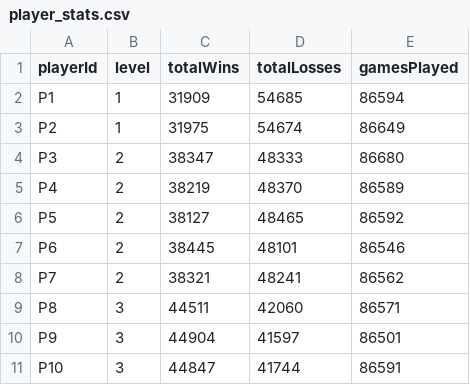
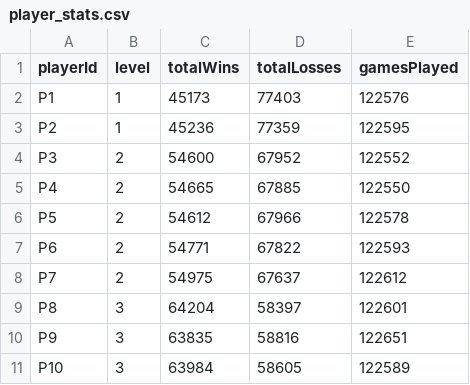
Before and after one commit to sylhare/Badminton, a CSV file: analysis/data/cg_algo/player_stats.csv, drawn as a sheet; only a part is shown; the diff covers the shown part only.

Commit message:
Update engine analysis

```diff
--- a/analysis/data/cg_algo/player_stats.csv
+++ b/analysis/data/cg_algo/player_stats.csv
@@ -1,11 +1,11 @@
 playerId,level,totalWins,totalLosses,gamesPlayed
-P1,1,31909,54685,86594
-P2,1,31975,54674,86649
-P3,2,38347,48333,86680
-P4,2,38219,48370,86589
-P5,2,38127,48465,86592
-P6,2,38445,48101,86546
-P7,2,38321,48241,86562
-P8,3,44511,42060,86571
-P9,3,44904,41597,86501
-P10,3,44847,41744,86591
+P1,1,45173,77403,122576
+P2,1,45236,77359,122595
+P3,2,54600,67952,122552
+P4,2,54665,67885,122550
+P5,2,54612,67966,122578
+P6,2,54771,67822,122593
+P7,2,54975,67637,122612
+P8,3,64204,58397,122601
+P9,3,63835,58816,122651
+P10,3,63984,58605,122589
```
Also changed, not shown: 29 edited cells elsewhere in this file, analysis/data/cg_algo/bench_events.csv, analysis/data/mc_algo/bench_events.csv, 30 other files.
